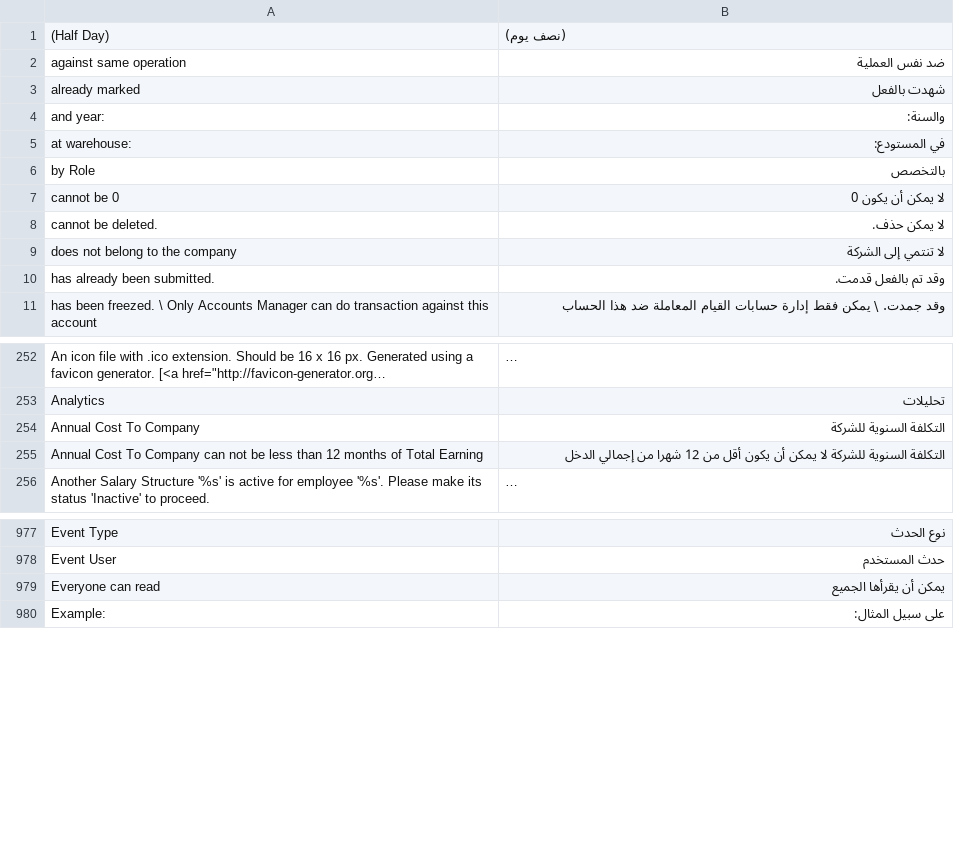
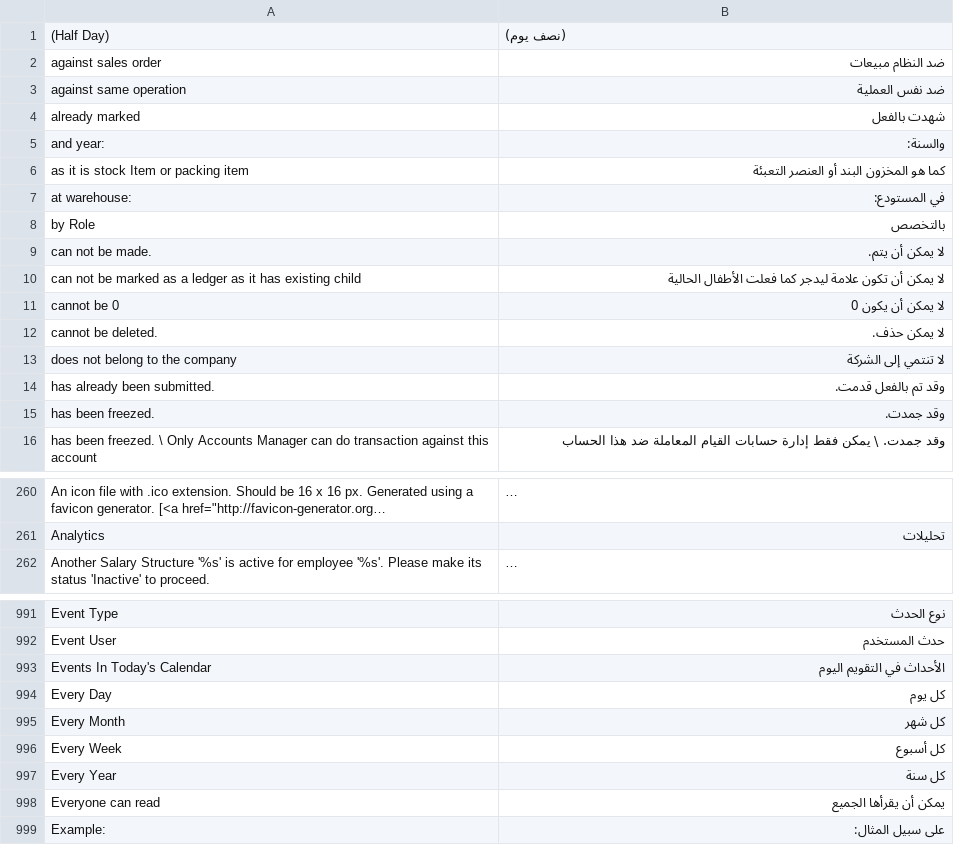
Before and after one commit to techyst-net/nexyst, a CSV file: translations/ar.csv, drawn as a sheet; only a part is shown, gaps mark what is left out; long unchanged cells end in …; removed rows and columns are numbered as before the commit, all else as after; the diff covers the shown part only; the diff names each change by its address in the sheet, - before the commit and + after, or states it on an @@ line.

```diff
--- a/translations/ar.csv
+++ b/translations/ar.csv
+row 2: against sales order | ضد النظام مبيعات
+row 6: as it is stock Item or packing item | كما هو المخزون البند أو العنصر التعبئة
+row 9: can not be made. | لا يمكن أن يتم.
+row 10: can not be marked as a ledger as it has existing child | لا يمكن أن تكون علامة ليدجر كما فعلت الأطفال الحالية
+row 15: has been freezed. | وقد جمدت.
-row 254: Annual Cost To Company | التكلفة السنوية للشركة
-row 255: Annual Cost To Company can not be less than 12 months of Total Earning | التكلفة السنوية للشركة لا يمكن أن يكون أقل من 12 شهرا من إجمالي الدخل
+row 993: Events In Today's Calendar | الأحداث في التقويم اليوم
+row 994: Every Day | كل يوم
+row 995: Every Month | كل شهر
+row 996: Every Week | كل أسبوع
+row 997: Every Year | كل سنة
```
Also changed, not shown: 67 added rows, 17 removed rows and 2 edited cells elsewhere in this file, translations/es.csv, translations/fr.csv, 39 other files.
